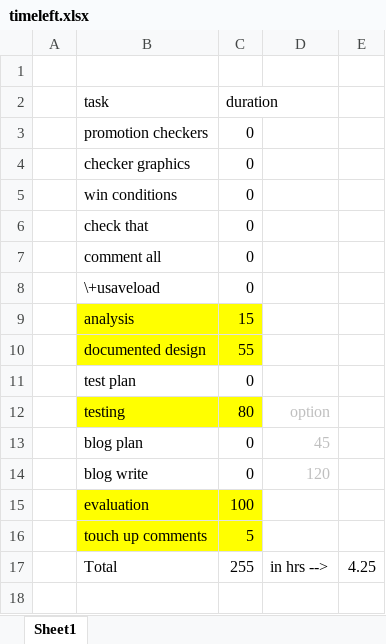
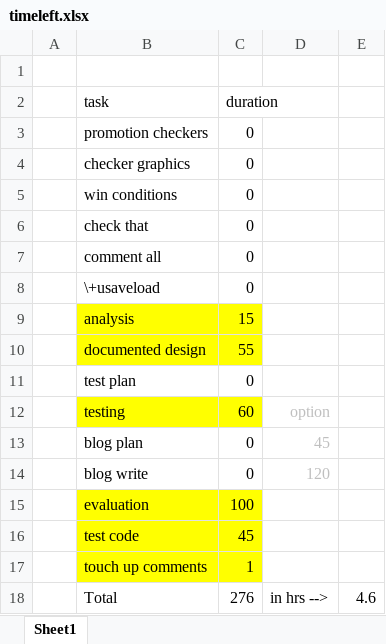
Before and after one commit to pixelations/cs_checkers_a, an Excel workbook: docs/timeleft.xlsx, sheet Sheet1, drawn as a sheet; values as stored, in another font and other column widths than the file's, no borders; addresses are those after the commit; the diff names each change by its address in the sheet, - before the commit and + after, or states it on an @@ line.

```diff
--- a/docs/timeleft.xlsx (sheet Sheet1)
+++ b/docs/timeleft.xlsx (sheet Sheet1)
-C12 (duration): 80
+C12 (duration): 60
+row 16:  | test code | 45
-C17 (duration): 5
+C17 (duration): 1
-C18 (duration): 255
+C18 (duration): 276
-E18: 4.25
+E18: 4.6
```
Also changed, not shown: 1 other file.
